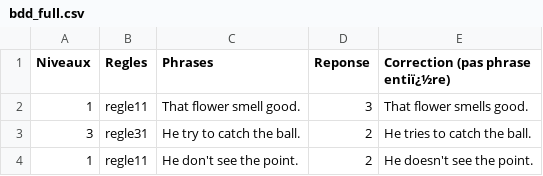
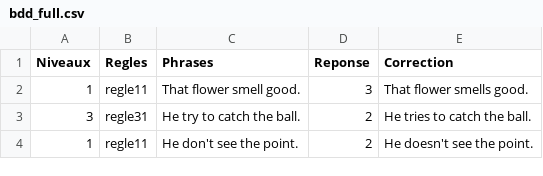
Before and after one commit to DugueC/Shakespeare, a CSV file: bdd_full.csv, drawn as a sheet; only a part is shown.

Commit message:
Update bdd_full.csv

```diff
--- a/bdd_full.csv
+++ b/bdd_full.csv
@@ -1,2 +1,2 @@
-Niveaux;Regles;Phrases;Reponse;Correction (pas phrase entiï¿½re)
+Niveaux;Regles;Phrases;Reponse;Correction
 1;regle11;That flower smell good.;3;That flower smells good.
```
